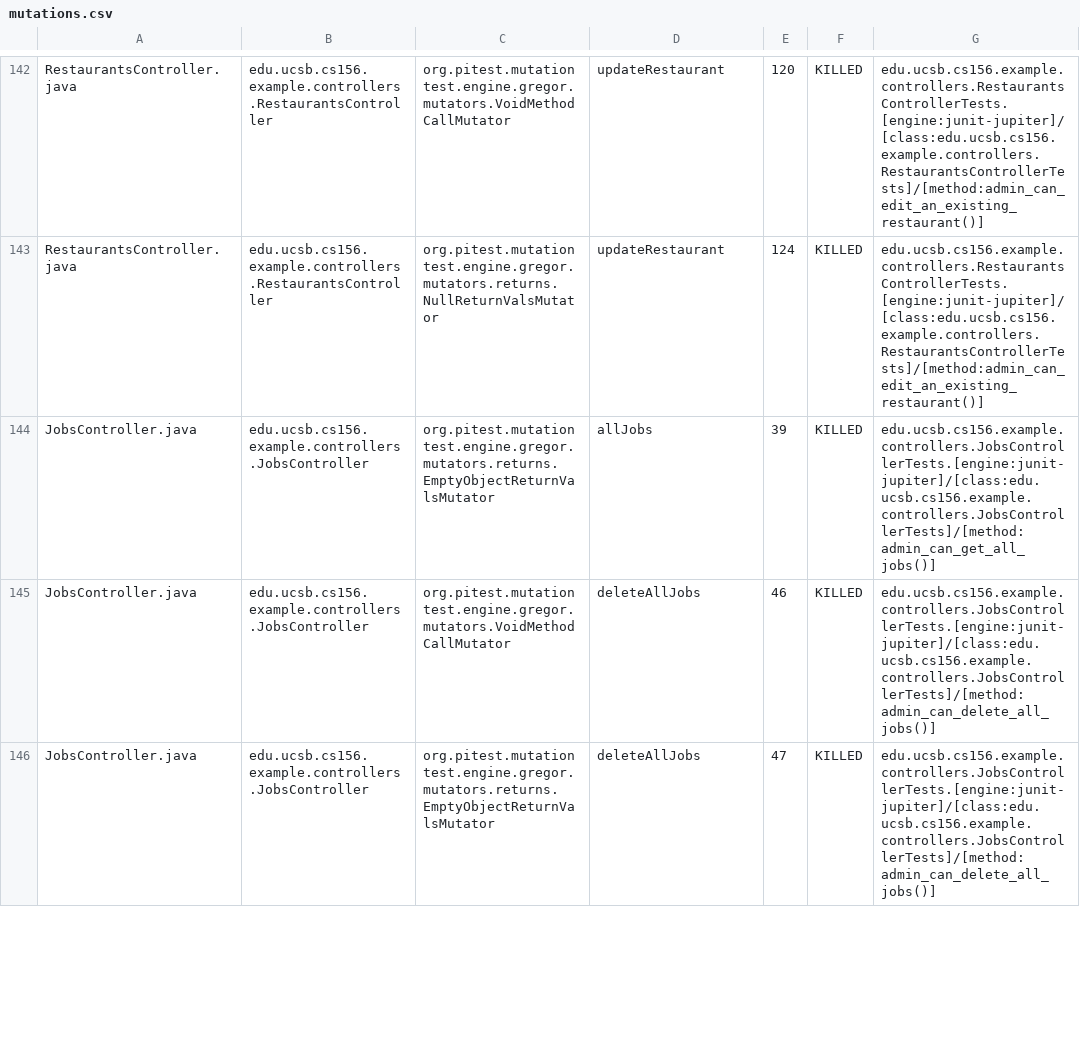
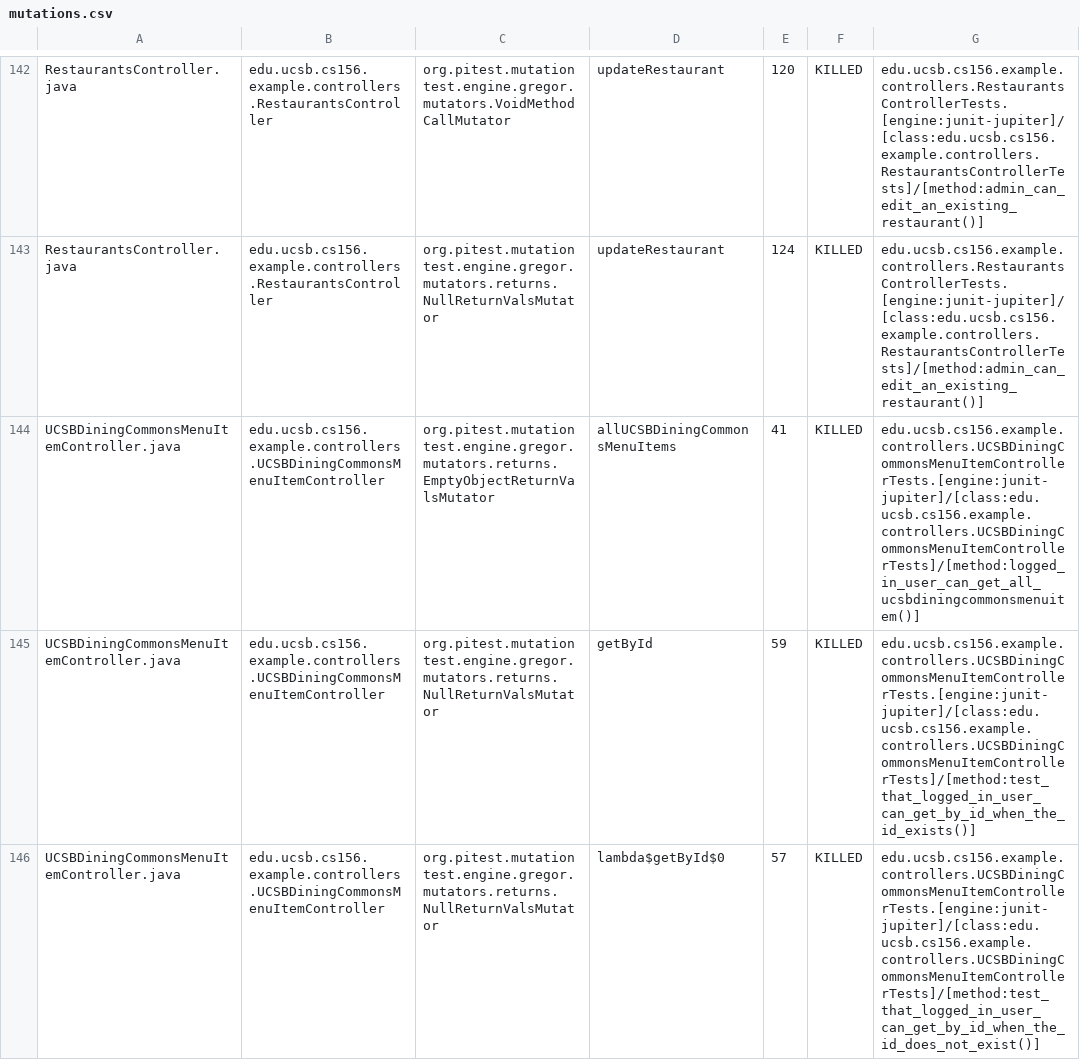
Before and after one commit to ucsb-cs156-s26/team01-s26-10, a CSV file: pitest/mutations.csv, drawn as a sheet; only a part is shown, gaps mark what is left out; the shorter side is filled out with more unchanged rows; the diff covers the shown part only; the diff names each change by its address in the sheet, - before the commit and + after, or states it on an @@ line.

Commit message:
Deploying to gh-pages from @ ucsb-cs156-s26/team01-s26-10@ae3c071d3562085bede2ec919851256c16576337 🚀

```diff
--- a/pitest/mutations.csv
+++ b/pitest/mutations.csv
+row 144: UCSBDiningCommonsMenuItemController.java | edu.ucsb.cs156.example.controllers.UCSBDiningCommonsMenuItemController | org.pitest.mutationtest.engine.gregor.mutators.returns.EmptyObjectReturnValsMutator | allUCSBDiningCommonsMenuItems | 41 | KILLED | edu.ucsb.cs156.example.controllers.UCSBDiningCommonsMenuItemControllerTests.[engine:junit-jupiter]/[class:edu.ucsb.cs156.example.controllers.UCSBDiningCommonsMenuItemControllerTests]/[method:logged_in_user_can_get_all_ucsbdiningcommonsmenuitem()]
+row 145: UCSBDiningCommonsMenuItemController.java | edu.ucsb.cs156.example.controllers.UCSBDiningCommonsMenuItemController | org.pitest.mutationtest.engine.gregor.mutators.returns.NullReturnValsMutator | getById | 59 | KILLED | edu.ucsb.cs156.example.controllers.UCSBDiningCommonsMenuItemControllerTests.[engine:junit-jupiter]/[class:edu.ucsb.cs156.example.controllers.UCSBDiningCommonsMenuItemControllerTests]/[method:test_that_logged_in_user_can_get_by_id_when_the_id_exists()]
+row 146: UCSBDiningCommonsMenuItemController.java | edu.ucsb.cs156.example.controllers.UCSBDiningCommonsMenuItemController | org.pitest.mutationtest.engine.gregor.mutators.returns.NullReturnValsMutator | lambda$getById$0 | 57 | KILLED | edu.ucsb.cs156.example.controllers.UCSBDiningCommonsMenuItemControllerTests.[engine:junit-jupiter]/[class:edu.ucsb.cs156.example.controllers.UCSBDiningCommonsMenuItemControllerTests]/[method:test_that_logged_in_user_can_get_by_id_when_the_id_does_not_exist()]
```
Also changed, not shown: 9 added rows and 9 edited cells elsewhere in this file, 25 other files.
